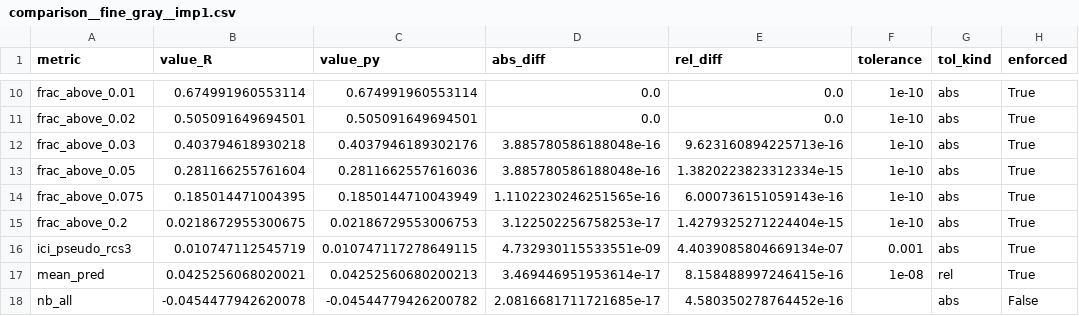
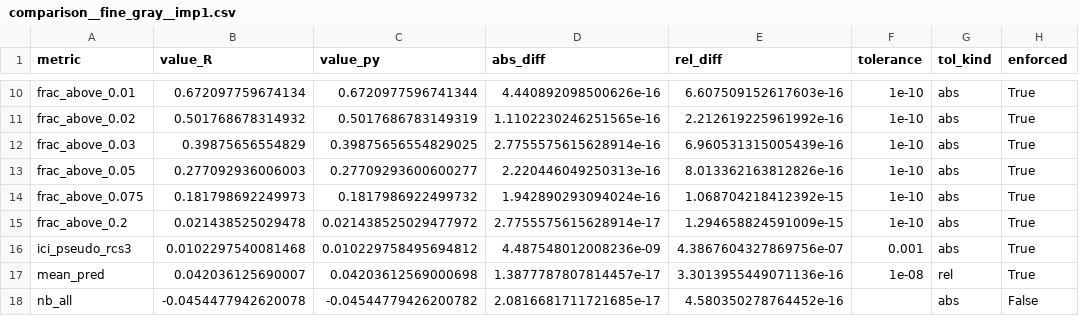
Before and after one commit to kardokhk/competing-risks-cvd-prediction, a CSV file: results/metrics_v2/validation/comparison__fine_gray__imp1.csv, drawn as a sheet; only a part is shown, gaps mark what is left out; the diff covers the shown part only; the diff names each change by its address in the sheet, - before the commit and + after, or states it on an @@ line.

```diff
--- a/results/metrics_v2/validation/comparison__fine_gray__imp1.csv
+++ b/results/metrics_v2/validation/comparison__fine_gray__imp1.csv
-B10 (value_R): 0.674991960553114
+B10 (value_R): 0.672097759674134
-C10 (value_py): 0.674991960553114
+C10 (value_py): 0.6720977596741344
-D10 (abs_diff): 0.0
+D10 (abs_diff): 4.440892098500626e-16
-E10 (rel_diff): 0.0
+E10 (rel_diff): 6.607509152617603e-16
-B11 (value_R): 0.505091649694501
+B11 (value_R): 0.501768678314932
-C11 (value_py): 0.505091649694501
+C11 (value_py): 0.5017686783149319
-D11 (abs_diff): 0.0
+D11 (abs_diff): 1.1102230246251565e-16
-E11 (rel_diff): 0.0
+E11 (rel_diff): 2.212619225961992e-16
-B12 (value_R): 0.403794618930218
+B12 (value_R): 0.39875656554829
-C12 (value_py): 0.4037946189302176
+C12 (value_py): 0.39875656554829025
-D12 (abs_diff): 3.885780586188048e-16
+D12 (abs_diff): 2.7755575615628914e-16
-E12 (rel_diff): 9.623160894225713e-16
+E12 (rel_diff): 6.960531315005439e-16
-B13 (value_R): 0.281166255761604
+B13 (value_R): 0.277092936006003
-C13 (value_py): 0.2811662557616036
+C13 (value_py): 0.27709293600600277
-D13 (abs_diff): 3.885780586188048e-16
+D13 (abs_diff): 2.220446049250313e-16
-E13 (rel_diff): 1.3820223823312334e-15
+E13 (rel_diff): 8.013362163812826e-16
-B14 (value_R): 0.185014471004395
+B14 (value_R): 0.181798692249973
-C14 (value_py): 0.1850144710043949
+C14 (value_py): 0.1817986922499732
-D14 (abs_diff): 1.1102230246251565e-16
+D14 (abs_diff): 1.942890293094024e-16
-E14 (rel_diff): 6.000736151059143e-16
+E14 (rel_diff): 1.068704218412392e-15
-B15 (value_R): 0.0218672955300675
+B15 (value_R): 0.021438525029478
-C15 (value_py): 0.02186729553006753
+C15 (value_py): 0.021438525029477972
-D15 (abs_diff): 3.122502256758253e-17
+D15 (abs_diff): 2.7755575615628914e-17
-E15 (rel_diff): 1.4279325271224404e-15
+E15 (rel_diff): 1.294658824591009e-15
-B16 (value_R): 0.010747112545719
+B16 (value_R): 0.0102297540081468
-C16 (value_py): 0.010747117278649115
+C16 (value_py): 0.010229758495694812
-D16 (abs_diff): 4.732930115533551e-09
+D16 (abs_diff): 4.487548012008236e-09
-E16 (rel_diff): 4.4039085804669134e-07
+E16 (rel_diff): 4.3867604327869756e-07
-B17 (value_R): 0.0425256068020021
+B17 (value_R): 0.042036125690007
-C17 (value_py): 0.04252560680200213
+C17 (value_py): 0.04203612569000698
-D17 (abs_diff): 3.469446951953614e-17
+D17 (abs_diff): 1.3877787807814457e-17
-E17 (rel_diff): 8.158488997246415e-16
+E17 (rel_diff): 3.3013955449071136e-16
```
Also changed, not shown: 56 edited cells elsewhere in this file, results/metrics_v2/calibration/deciles__cv__h10.csv, results/metrics_v2/calibration/deciles__temporal__h10.csv, 55 other files.
